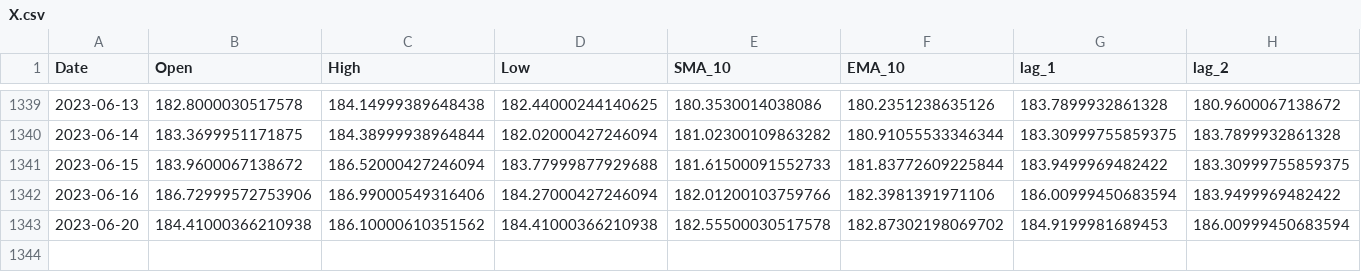
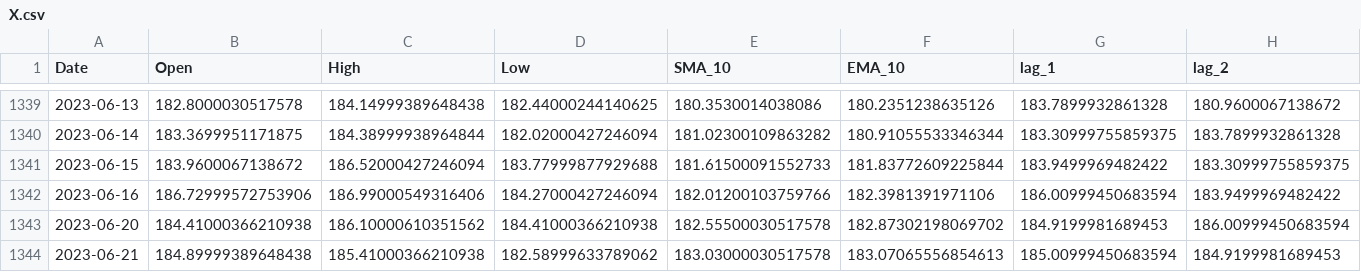
Before and after one commit to RonKu01/Stock_Market_Price_Prediction_System, a CSV file: fyp_project/dashboard/models/apple/X.csv, drawn as a sheet; only a part is shown, gaps mark what is left out; rows hold the shown columns only; the diff names each change by its address in the sheet, - before the commit and + after, or states it on an @@ line.

```diff
--- a/fyp_project/dashboard/models/apple/X.csv
+++ b/fyp_project/dashboard/models/apple/X.csv
+row 1344: 2023-06-21 | 184.89999389648438 | 185.41000366210938 | 182.58999633789062 | 183.03000030517578 | 183.07065556854613 | 185.00999450683594 | 184.9199981689453
```
Also changed, not shown: fyp_project/dashboard/models/apple/df.csv, fyp_project/dashboard/models/google/X.csv, 18 other files.
